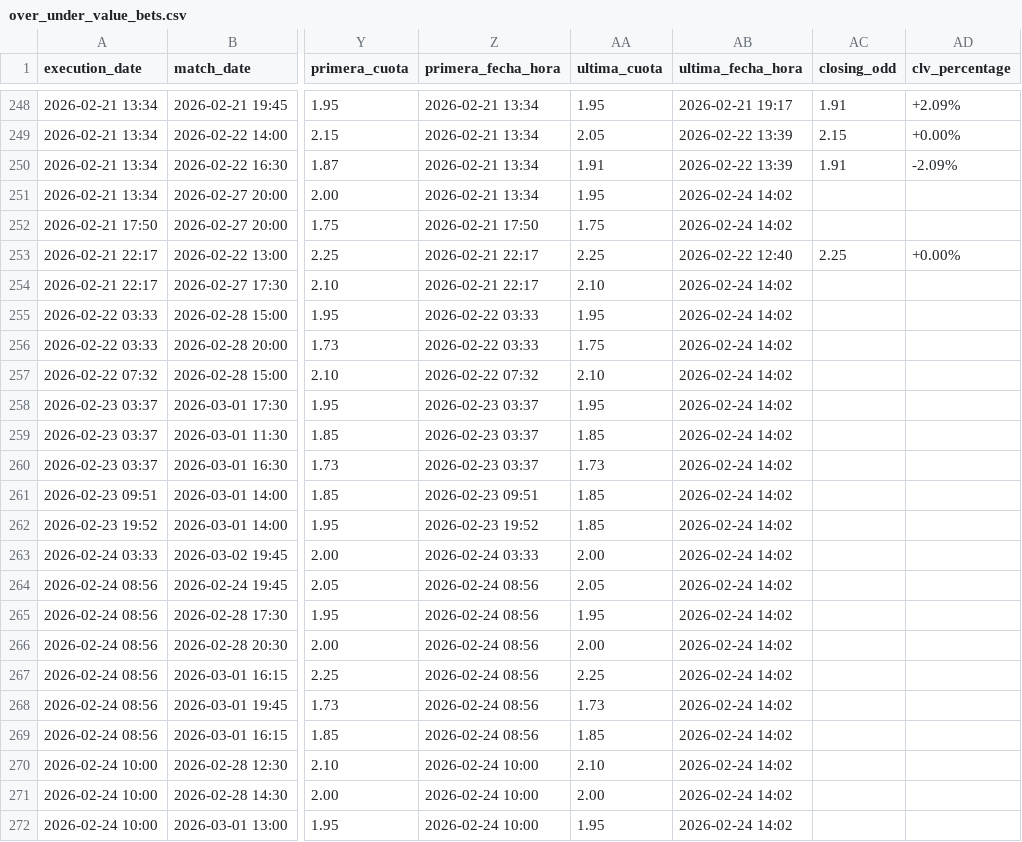
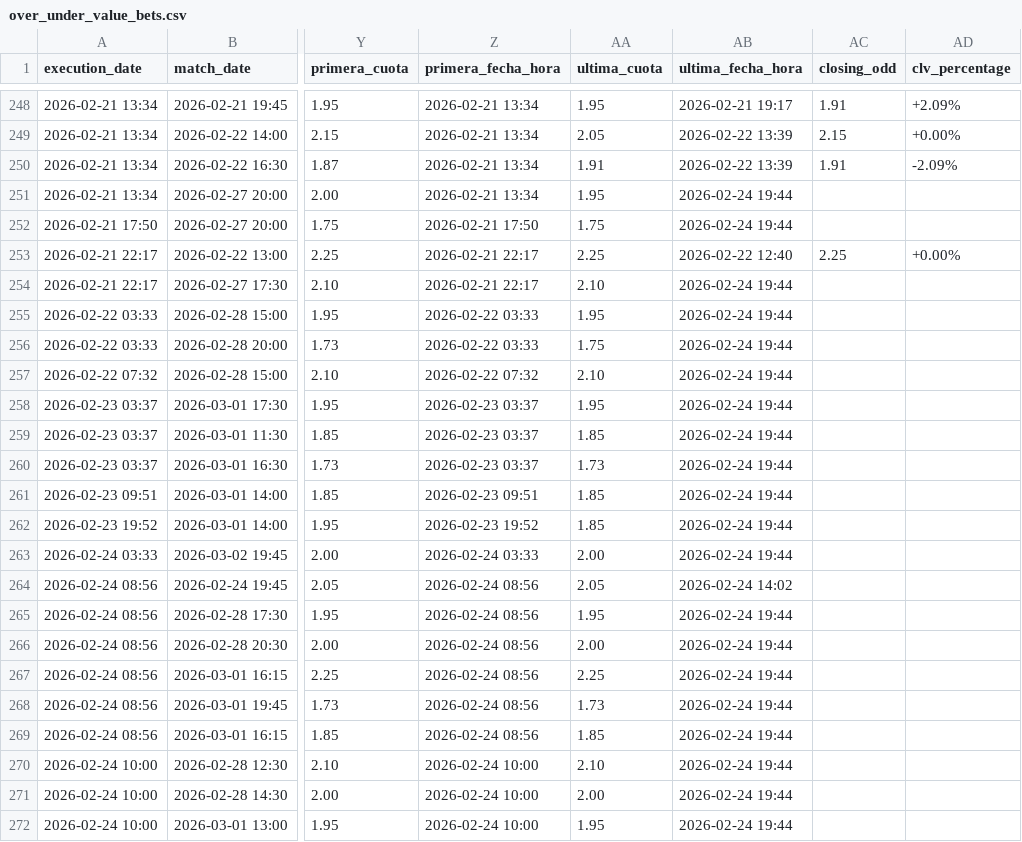
Before and after one commit to pedromanuelfdz-netizen/betting-dashboard, a CSV file: over_under_value_bets.csv, drawn as a sheet; only a part is shown, gaps mark what is left out; the diff names each change by its address in the sheet, - before the commit and + after, or states it on an @@ line.

```diff
--- a/over_under_value_bets.csv
+++ b/over_under_value_bets.csv
-AB251:AB252 (ultima_fecha_hora): 2026-02-24 14:02
+AB251:AB252 (ultima_fecha_hora): 2026-02-24 19:44
-AB254:AB263 (ultima_fecha_hora): 2026-02-24 14:02
+AB254:AB263 (ultima_fecha_hora): 2026-02-24 19:44
-AB265:AB272 (ultima_fecha_hora): 2026-02-24 14:02
+AB265:AB272 (ultima_fecha_hora): 2026-02-24 19:44
```
Also changed, not shown: 1 other file.
